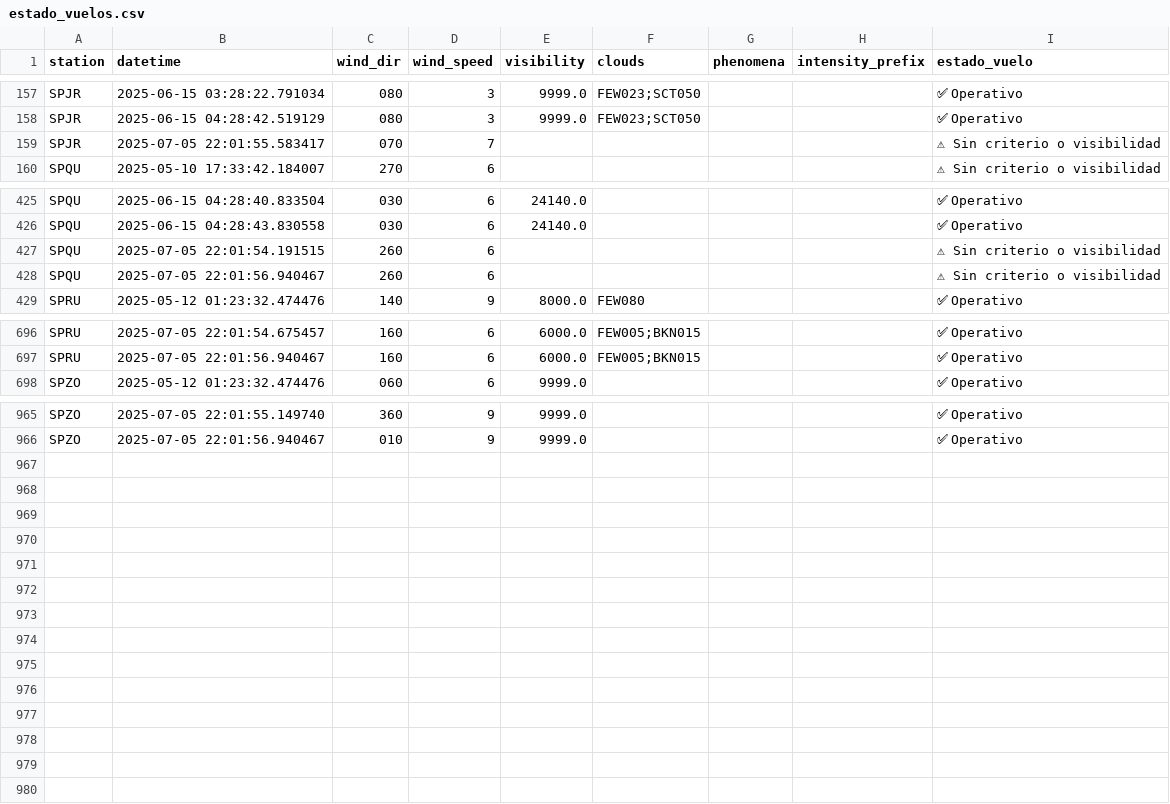
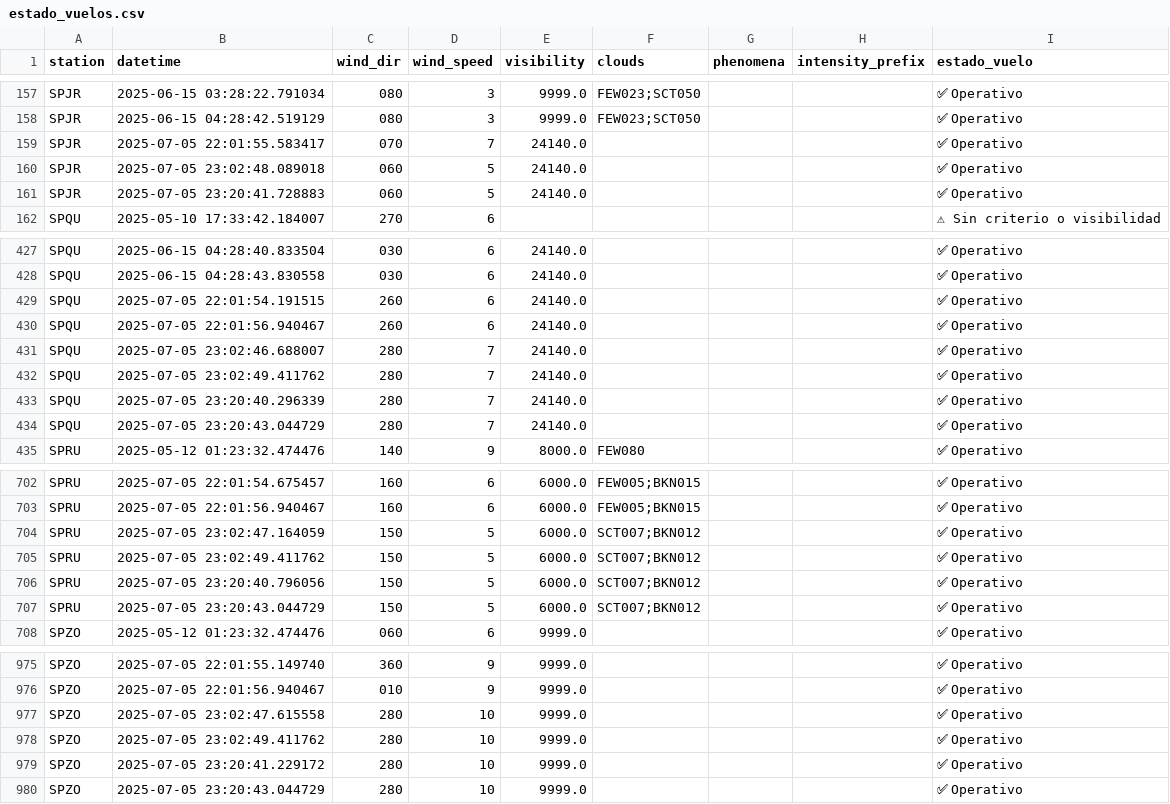
Before and after one commit to GonzaSuc/flight_cancellation_ai, a CSV file: data/processed/estado_vuelos.csv, drawn as a sheet; only a part is shown, gaps mark what is left out; addresses are those after the commit; the diff names each change by its address in the sheet, - before the commit and + after, or states it on an @@ line.

```diff
--- a/data/processed/estado_vuelos.csv
+++ b/data/processed/estado_vuelos.csv
-E159 (visibility): (empty)
+E159 (visibility): 24140.0
-I159 (estado_vuelo): ⚠ Sin criterio o visibilidad
+I159 (estado_vuelo): ✅ Operativo
+row 160: SPJR | 2025-07-05 23:02:48.089018 | 060 | 5 | 24140.0 |  |  |  | ✅ Operativo
+row 161: SPJR | 2025-07-05 23:20:41.728883 | 060 | 5 | 24140.0 |  |  |  | ✅ Operativo
-E429:E430 (visibility): (empty)
+E429:E430 (visibility): 24140.0
-I429:I430 (estado_vuelo): ⚠ Sin criterio o visibilidad
+I429:I430 (estado_vuelo): ✅ Operativo
+row 431: SPQU | 2025-07-05 23:02:46.688007 | 280 | 7 | 24140.0 |  |  |  | ✅ Operativo
+row 432: SPQU | 2025-07-05 23:02:49.411762 | 280 | 7 | 24140.0 |  |  |  | ✅ Operativo
+row 433: SPQU | 2025-07-05 23:20:40.296339 | 280 | 7 | 24140.0 |  |  |  | ✅ Operativo
+row 434: SPQU | 2025-07-05 23:20:43.044729 | 280 | 7 | 24140.0 |  |  |  | ✅ Operativo
+row 704: SPRU | 2025-07-05 23:02:47.164059 | 150 | 5 | 6000.0 | SCT007;BKN012 |  |  | ✅ Operativo
+row 705: SPRU | 2025-07-05 23:02:49.411762 | 150 | 5 | 6000.0 | SCT007;BKN012 |  |  | ✅ Operativo
+row 706: SPRU | 2025-07-05 23:20:40.796056 | 150 | 5 | 6000.0 | SCT007;BKN012 |  |  | ✅ Operativo
+row 707: SPRU | 2025-07-05 23:20:43.044729 | 150 | 5 | 6000.0 | SCT007;BKN012 |  |  | ✅ Operativo
+row 977: SPZO | 2025-07-05 23:02:47.615558 | 280 | 10 | 9999.0 |  |  |  | ✅ Operativo
+row 978: SPZO | 2025-07-05 23:02:49.411762 | 280 | 10 | 9999.0 |  |  |  | ✅ Operativo
+row 979: SPZO | 2025-07-05 23:20:41.229172 | 280 | 10 | 9999.0 |  |  |  | ✅ Operativo
+row 980: SPZO | 2025-07-05 23:20:43.044729 | 280 | 10 | 9999.0 |  |  |  | ✅ Operativo
```
Also changed, not shown: data/processed/avwx_metar.csv, data/processed/avwx_parsed.csv, 11 other files.
